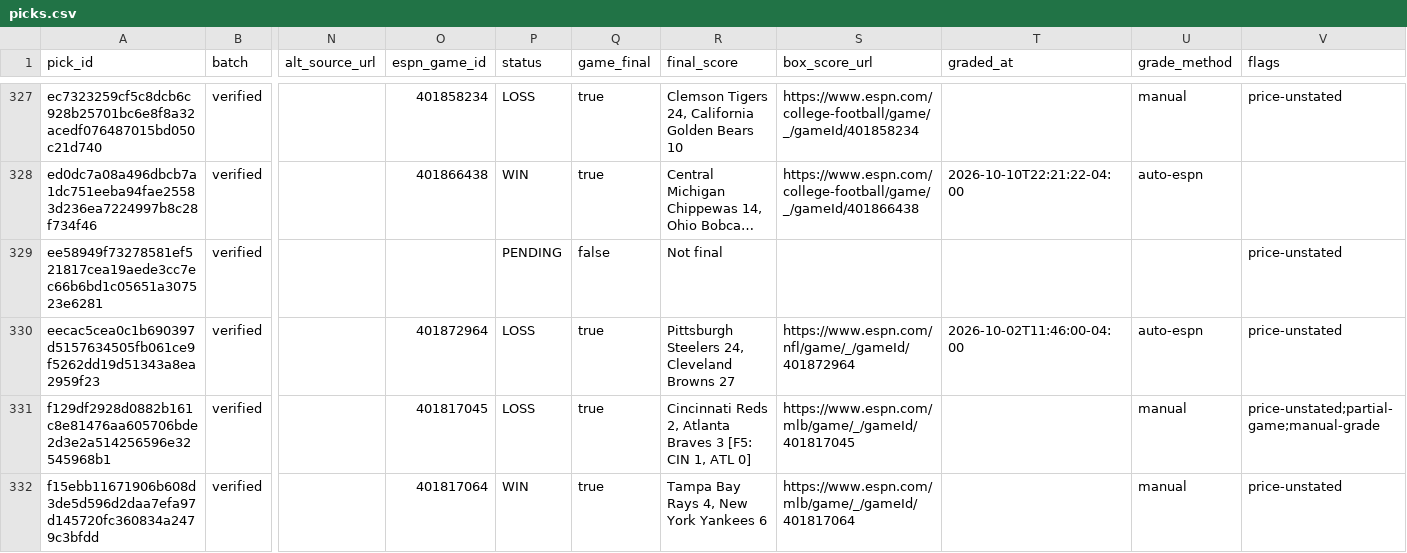
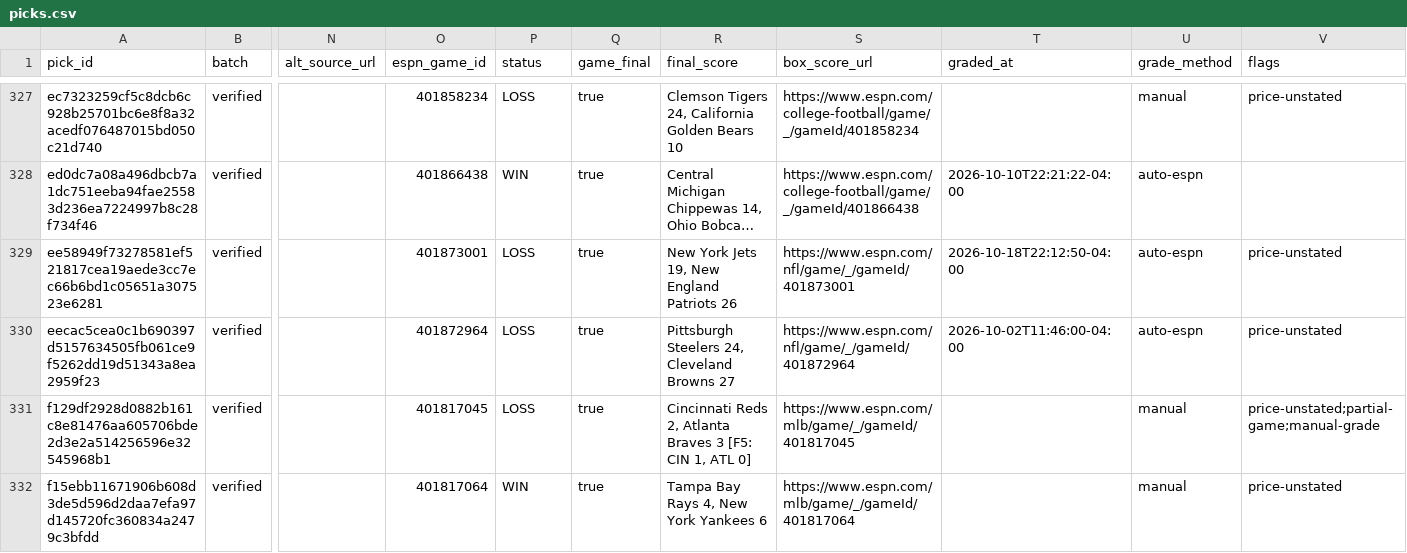
Before and after one commit to mclark-web/Charoof, a CSV file: data/picks/picks.csv, drawn as a sheet; only a part is shown, gaps mark what is left out; long unchanged cells end in …; the diff covers the shown part only; the diff names each change by its address in the sheet, - before the commit and + after, or states it on an @@ line.

```diff
--- a/data/picks/picks.csv
+++ b/data/picks/picks.csv
-O329 (espn_game_id): (empty)
+O329 (espn_game_id): 401873001
-P329 (status): PENDING
+P329 (status): LOSS
-Q329 (game_final): false
+Q329 (game_final): true
-R329 (final_score): Not final
+R329 (final_score): New York Jets 19, New England Patriots 26
-S329 (box_score_url): (empty)
+S329 (box_score_url): https://www.espn.com/nfl/game/_/gameId/401873001
-T329 (graded_at): (empty)
+T329 (graded_at): 2026-10-18T22:12:50-04:00
-U329 (grade_method): (empty)
+U329 (grade_method): auto-espn
```
Also changed, not shown: 92 edited cells elsewhere in this file, 5 other files.
